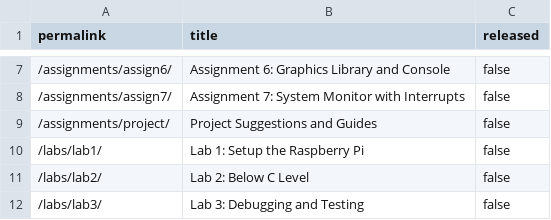
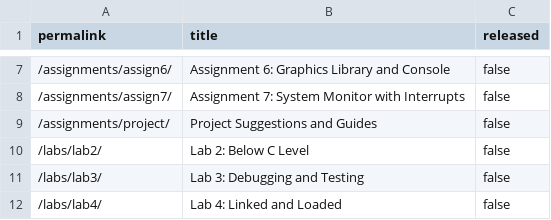
Before and after one commit to smundada/cs107e.github.io, a CSV file: _data/unreleased.csv, drawn as a sheet; only a part is shown, gaps mark what is left out; the shorter side is filled out with more unchanged rows; the diff names each change by its address in the sheet, - before the commit and + after, or states it on an @@ line.

```diff
--- a/_data/unreleased.csv
+++ b/_data/unreleased.csv
-row 10: /labs/lab1/ | Lab 1: Setup the Raspberry Pi | false
```
Also changed, not shown: 18 other files.
